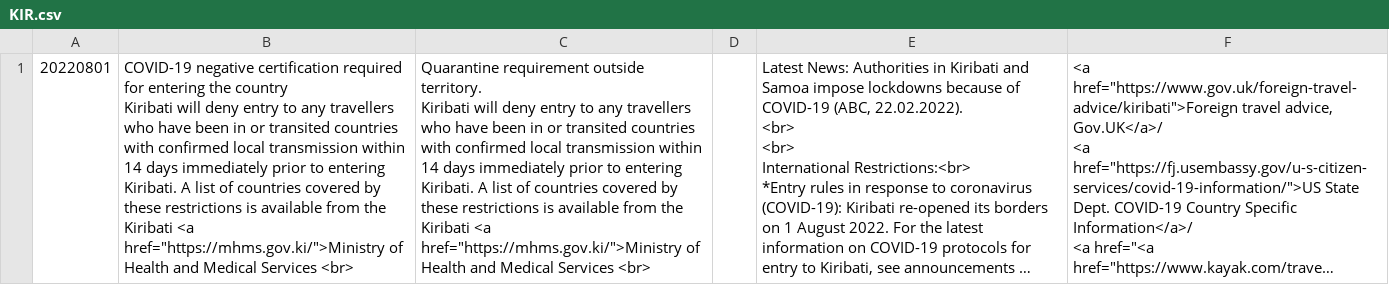
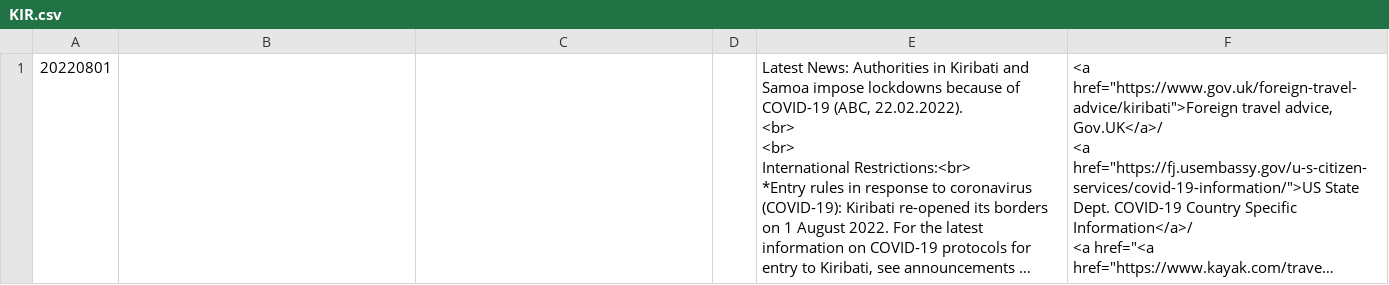
Before and after one commit to covid19travel/covid19travel.github.io, a CSV file: csv/KIR.csv, drawn as a sheet; long unchanged cells end in …; ↵ is a line break in a cell; the diff names each change by its address in the sheet, - before the commit and + after, or states it on an @@ line.

```diff
--- a/csv/KIR.csv
+++ b/csv/KIR.csv
-B1: COVID-19 negative certification required for entering the country ↵ Kiribati will deny entry to any travellers who have been in or transited countries with confirmed local transmission within 14 days immediately prior to entering Kiribati. A list of countries covered by these restrictions is available from the Kiribati <a href="https://mhms.gov.ki/">Ministry of Health and Medical Services <br>
+B1: (empty)
-C1: Quarantine requirement outside territory. ↵ Kiribati will deny entry to any travellers who have been in or transited countries with confirmed local transmission within 14 days immediately prior to entering Kiribati. A list of countries covered by these restrictions is available from the Kiribati <a href="https://mhms.gov.ki/">Ministry of Health and Medical Services <br>
+C1: (empty)
```
Also changed, not shown: csv/AUT.csv, csv/ITA.csv, 7 other files.
